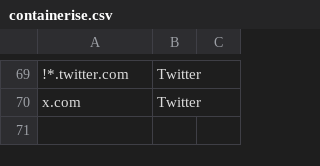
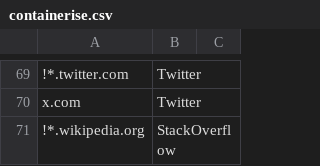
Before and after one commit to whiteinge/dotfiles, a CSV file: opt/containerise.csv, drawn as a sheet; only a part is shown, gaps mark what is left out; the diff names each change by its address in the sheet, - before the commit and + after, or states it on an @@ line.

Commit message:
Pin Wikipedia to a container

```diff
--- a/opt/containerise.csv
+++ b/opt/containerise.csv
+row 71: !*.wikipedia.org | StackOverflow
```
